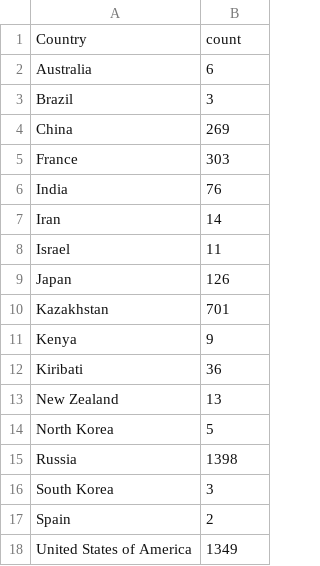
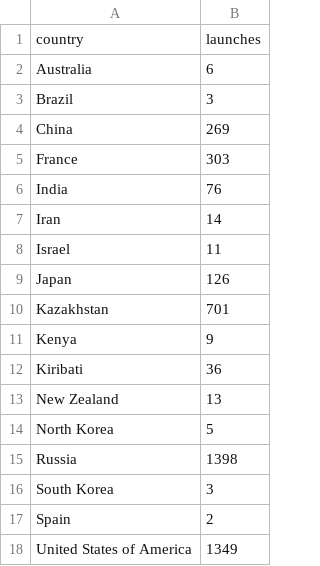
Before and after one commit to rbur0007/FIT3179, a CSV file: launches_per_country.csv, drawn as a sheet; removed rows and columns are numbered as before the commit, all else as after; the diff names each change by its address in the sheet, - before the commit and + after, or states it on an @@ line.

Commit message:
Update launches_per_country.csv

```diff
--- a/launches_per_country.csv
+++ b/launches_per_country.csv
-row 1: Country | count
+row 1: country | launches
```
